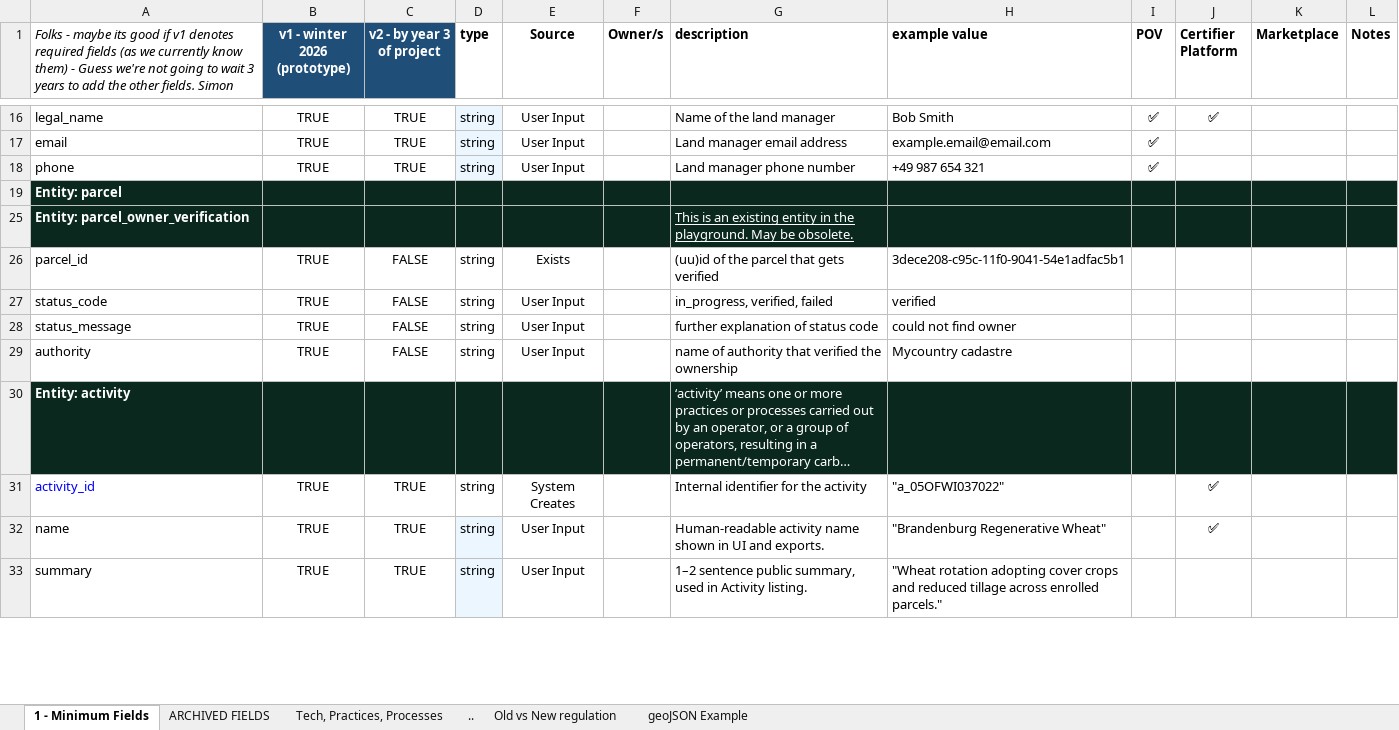
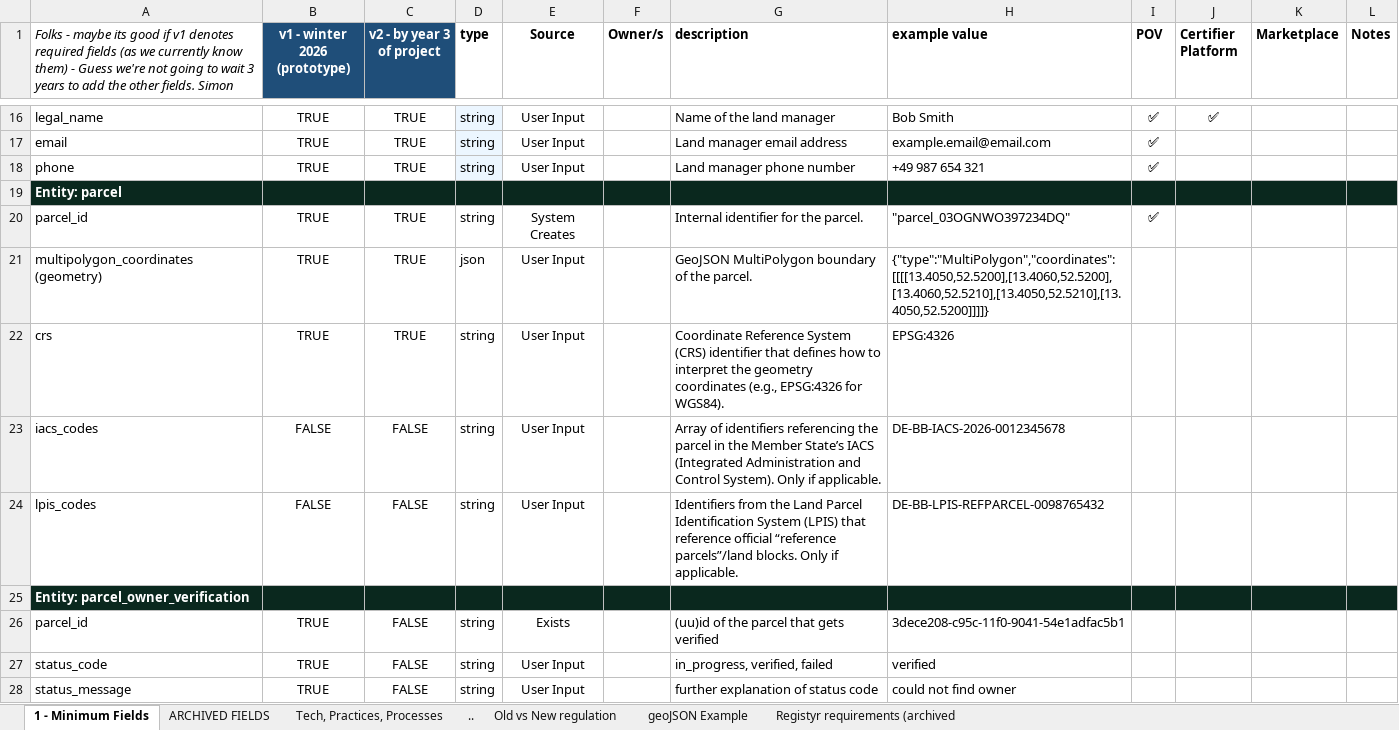
Before and after one commit to OpenBankProject/OGCR-DynamicEntities, an Excel workbook: min_field_matrix.xlsx, sheet 1 - Minimum Fields, drawn as a sheet; only a part is shown, gaps mark what is left out; the shorter side is filled out with more unchanged rows; long unchanged cells end in …; values as stored, in another font and other column widths than the file's, no borders; charts and pictures and conditional formats not drawn; the diff names each change by its address in the sheet, - before the commit and + after, or states it on an @@ line.

Commit message:
update script, descriptions

```diff
--- a/min_field_matrix.xlsx (sheet 1 - Minimum Fields)
+++ b/min_field_matrix.xlsx (sheet 1 - Minimum Fields)
@@ sheet tab unhidden: Registyr requirements (archived @@
@@ row 20 unhidden: parcel_id | TRUE | TRUE | string | System Creates |  | Internal identifier for the parcel. | "parcel_03OGNWO397234DQ" | ✅ @@
@@ row 21 unhidden: multipolygon_coordinates (geometry) | TRUE | TRUE | json | User Input |  | GeoJSON MultiPolygon boundary of the parcel. | {"type":"MultiPolygon","coordinates":[[[[13.4050,52.5200],[13.4060,52.5200],[13.4060,52.5210],[13.4050,52.5210],[13.4050,52.5200]]]]} @@
@@ row 22 unhidden: crs | TRUE | TRUE | string | User Input |  | Coordinate Reference System (CRS) identifier that defines how to interpret the geometry coordinates (e.g., EPSG:4326 for WGS84). | EPSG:4326 @@
@@ row 23 unhidden: iacs_codes | FALSE | FALSE | string | User Input |  | Array of identifiers referencing the parcel in the Member State’s IACS (Integrated Administration and Control System). Only if applicable. | DE-BB-IACS-2026-0012345678 @@
@@ row 24 unhidden: lpis_codes | FALSE | FALSE | string | User Input |  | Identifiers from the Land Parcel Identification System (LPIS) that reference official “reference parcels”/land blocks. Only if applicable. | DE-BB-LPIS-REFPARCEL-0098765432 @@
-G25 (description): This is an existing entity in the playground. May be obsolete.
+G25 (description): (empty)
```
Also changed, not shown: 3 other files.
